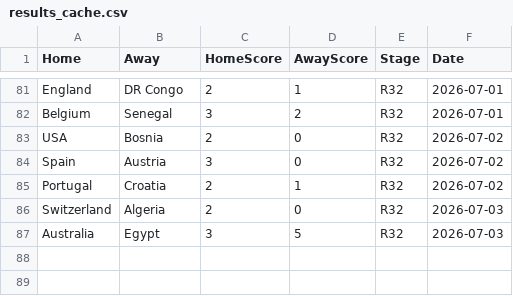
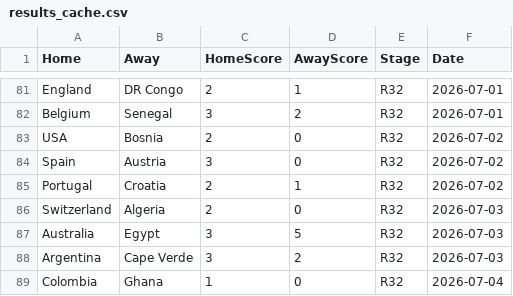
Before and after one commit to jamy85/world_cup, a CSV file: results_cache.csv, drawn as a sheet; only a part is shown, gaps mark what is left out; the diff names each change by its address in the sheet, - before the commit and + after, or states it on an @@ line.

```diff
--- a/results_cache.csv
+++ b/results_cache.csv
+row 88: Argentina | Cape Verde | 3 | 2 | R32 | 2026-07-03
+row 89: Colombia | Ghana | 1 | 0 | R32 | 2026-07-04
```
Also changed, not shown: 1 other file.
